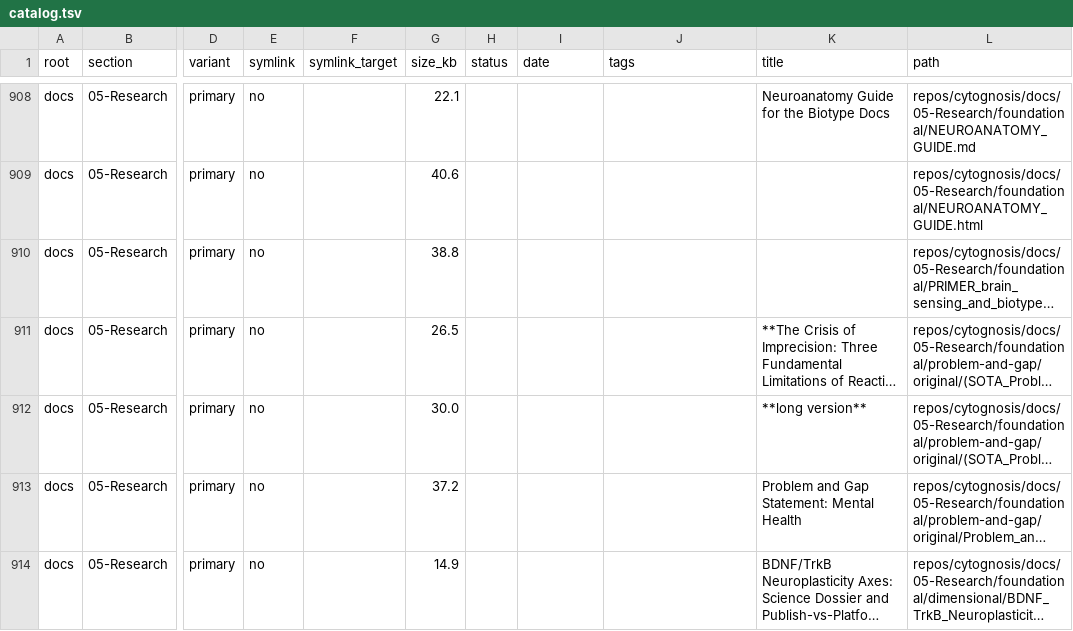
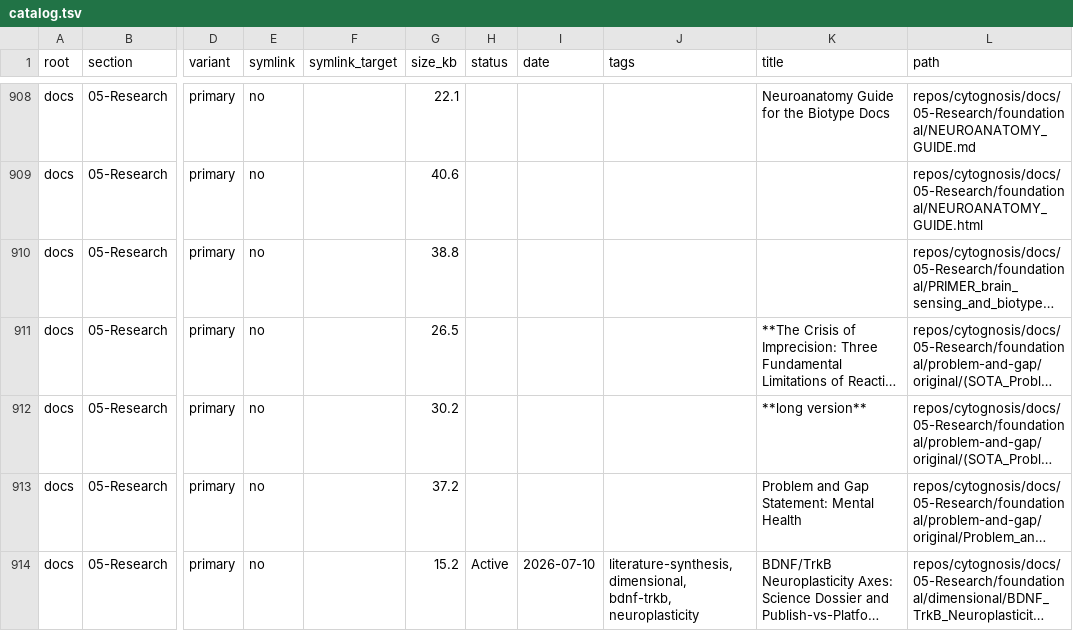
Before and after one commit to cytognosis/docs, a TSV file: 06-Operations/inventory/catalog.tsv, drawn as a sheet; only a part is shown, gaps mark what is left out; long unchanged cells end in …; the diff covers the shown part only; the diff names each change by its address in the sheet, - before the commit and + after, or states it on an @@ line.

Commit message:
ops: refresh catalog after psych-axes synthesis

```diff
--- a/06-Operations/inventory/catalog.tsv
+++ b/06-Operations/inventory/catalog.tsv
-G912 (size_kb): 30.0
+G912 (size_kb): 30.2
-G914 (size_kb): 14.9
+G914 (size_kb): 15.2
-H914 (status): (empty)
+H914 (status): Active
-I914 (date): (empty)
+I914 (date): 2026-07-10
-J914 (tags): (empty)
+J914 (tags): literature-synthesis, dimensional, bdnf-trkb, neuroplasticity
```
Also changed, not shown: 2 added rows and 6 edited cells elsewhere in this file, 2 other files.
